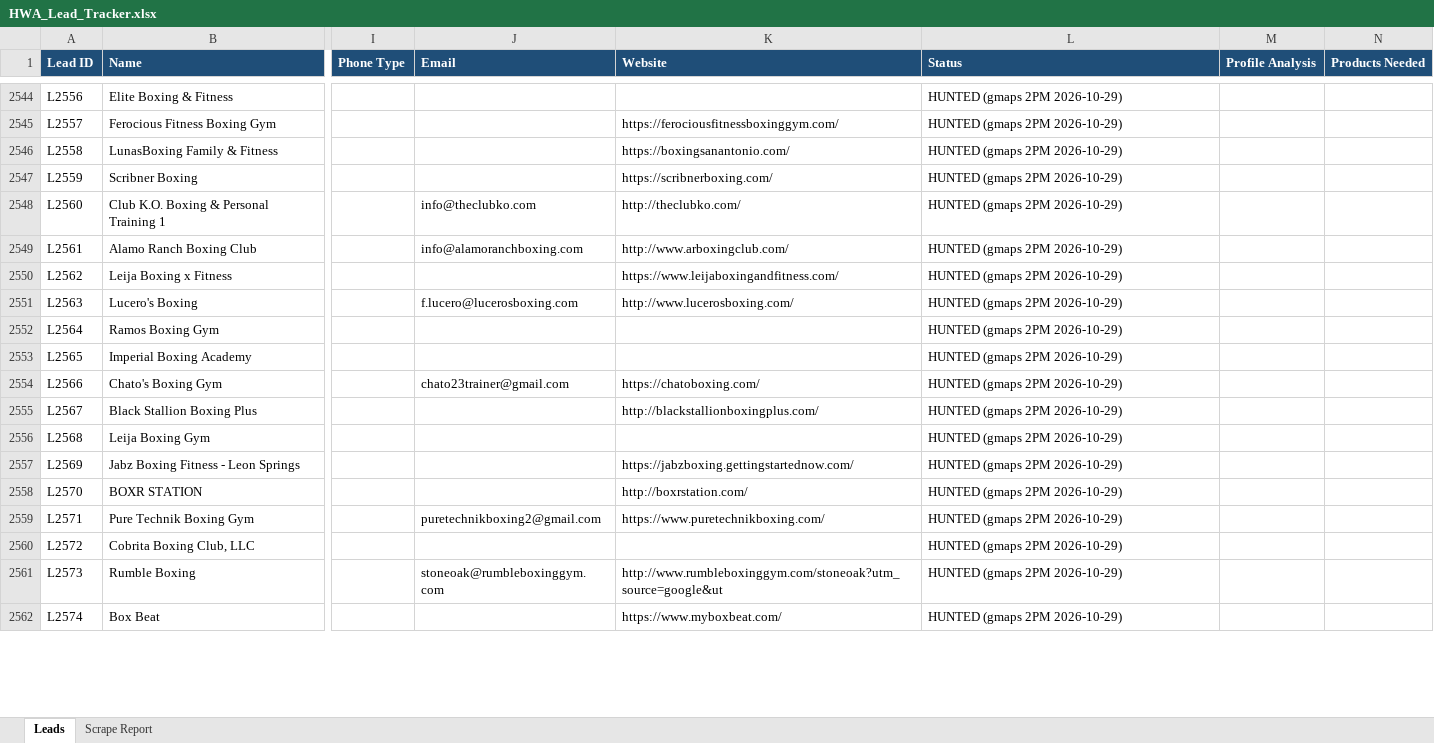
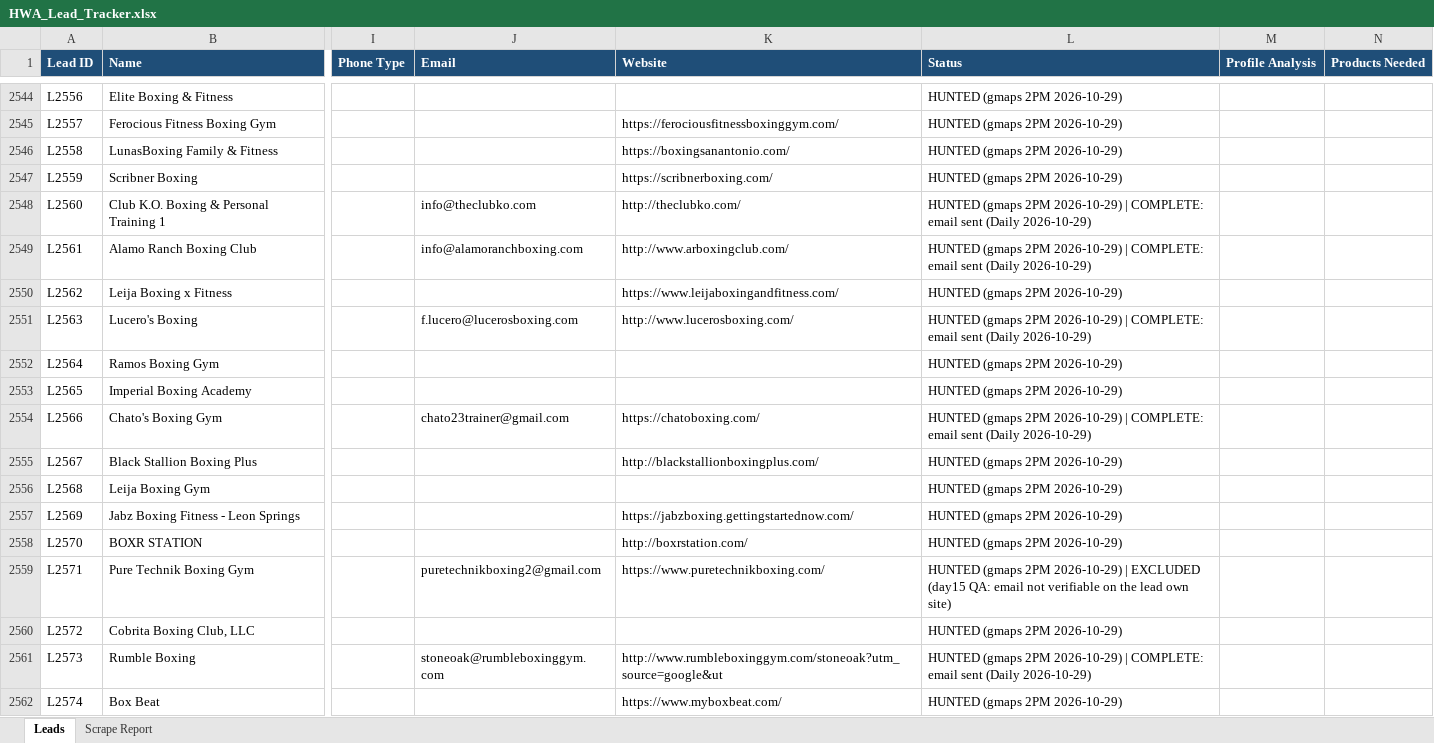
Before and after one commit to hsnwarriorapparel-dot/hsn-business, an Excel workbook: HWA_Lead_Tracker.xlsx, sheet Leads, drawn as a sheet; only a part is shown, gaps mark what is left out; values as stored, in another font and other column widths than the file's, no borders; the diff covers the shown part only; the diff names each change by its address in the sheet, - before the commit and + after, or states it on an @@ line.

```diff
--- a/HWA_Lead_Tracker.xlsx (sheet Leads)
+++ b/HWA_Lead_Tracker.xlsx (sheet Leads)
-L2548:L2549 (Status): …2PM 2026-10-29)
+L2548:L2549 (Status): …2PM 2026-10-29) | COMPLETE: email sent (Daily 2026-10-29)
-L2551 (Status): …2PM 2026-10-29)
+L2551 (Status): …2PM 2026-10-29) | COMPLETE: email sent (Daily 2026-10-29)
-L2554 (Status): …2PM 2026-10-29)
+L2554 (Status): …2PM 2026-10-29) | COMPLETE: email sent (Daily 2026-10-29)
-L2559 (Status): …2PM 2026-10-29)
+L2559 (Status): …2PM 2026-10-29) | EXCLUDED (day15 QA: email not verifiable on the lead own site)
-L2561 (Status): …2PM 2026-10-29)
+L2561 (Status): …2PM 2026-10-29) | COMPLETE: email sent (Daily 2026-10-29)
```
Also changed, not shown: 147 added rows and 110 edited cells elsewhere in this sheet, sheet Scrape Report, 1 other file.
